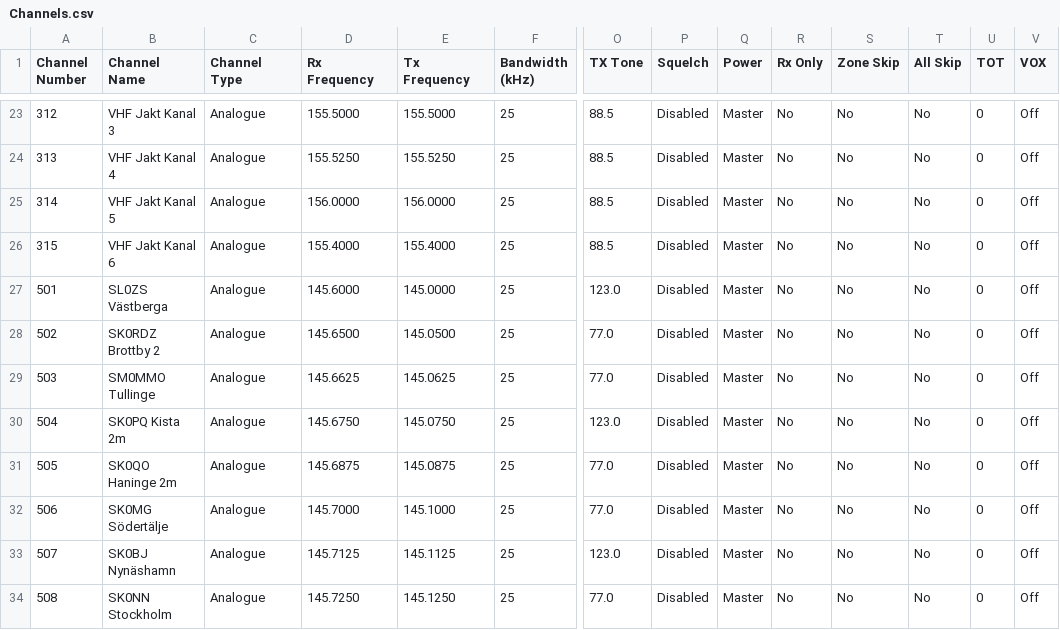
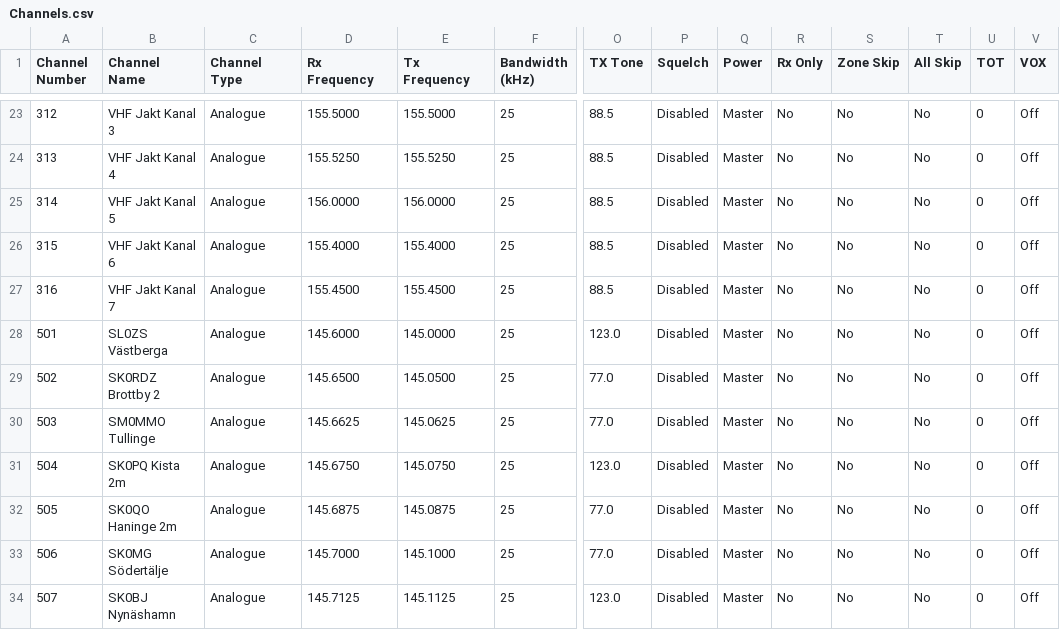
Before and after one commit to SA0ASM/rptconvert, a CSV file: examples/Channels.csv, drawn as a sheet; only a part is shown, gaps mark what is left out; the shorter side is filled out with more unchanged rows; rows hold the shown columns only; the diff names each change by its address in the sheet, - before the commit and + after, or states it on an @@ line.

Commit message:
added mising VHF Jakt channel

```diff
--- a/examples/Channels.csv
+++ b/examples/Channels.csv
+row 27: 316 | VHF Jakt Kanal 7 | Analogue | 155.4500 | 155.4500 | 25 | 88.5 | Disabled | Master | No | No | No | 0 | Off
```
Also changed, not shown: examples/custom.csv.
